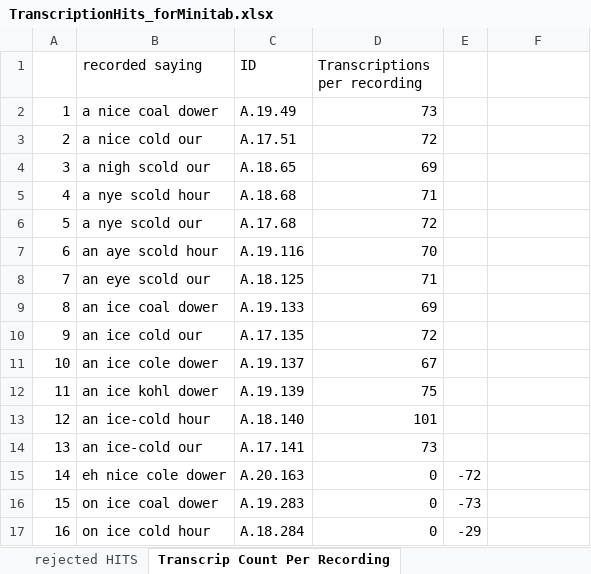
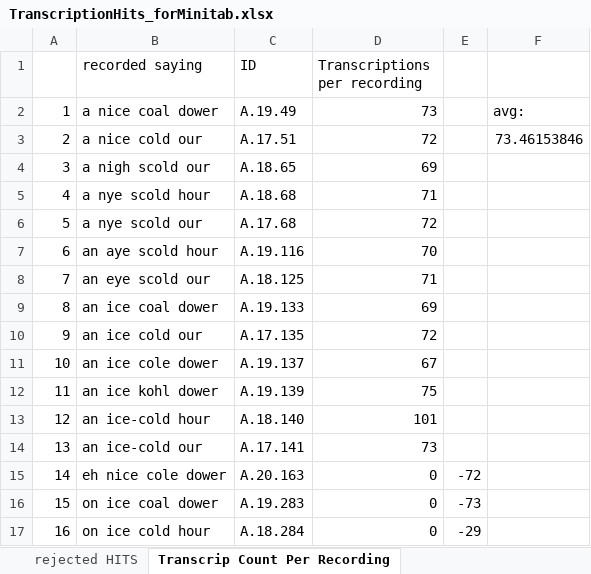
Before and after one commit to jenee/Thesis, an Excel workbook: MechanicalTurkStuff/TranscriptionHits_forMinitab.xlsx, sheet Transcrip Count Per Recording, drawn as a sheet; values as stored, in another font and other column widths than the file's, no borders; conditional formats not drawn; the diff names each change by its address in the sheet, - before the commit and + after, or states it on an @@ line.

```diff
--- a/MechanicalTurkStuff/TranscriptionHits_forMinitab.xlsx (sheet Transcrip Count Per Recording)
+++ b/MechanicalTurkStuff/TranscriptionHits_forMinitab.xlsx (sheet Transcrip Count Per Recording)
-F2: (empty)
+F2: avg:
-F3: (empty)
+F3: 73.46153846
```
Also changed, not shown: sheet All Response Summary charts, sheet Unique Transcriptions DYNAMIC, sheet Batch_813445_batch_results.csv, formulas that keep their value, charts or pictures, 9 other files.
